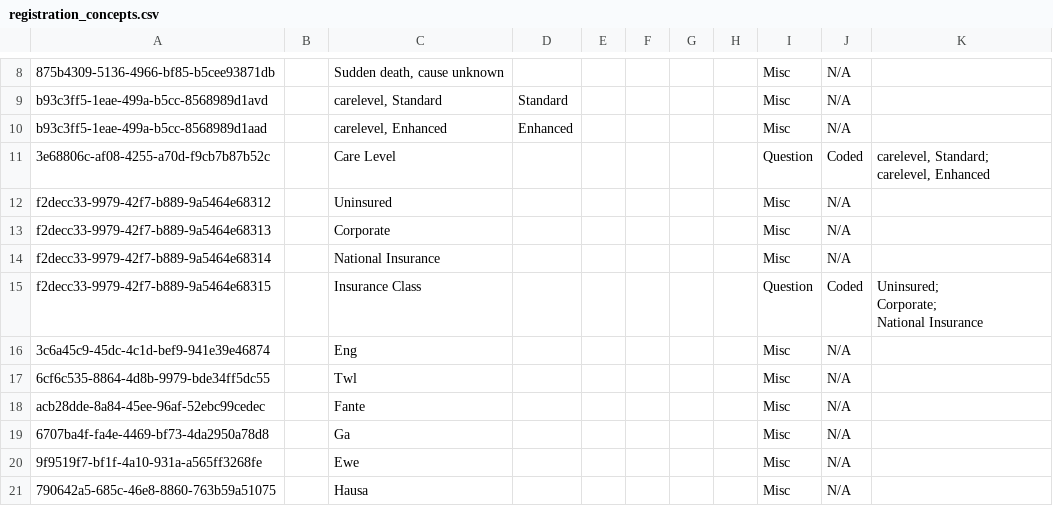
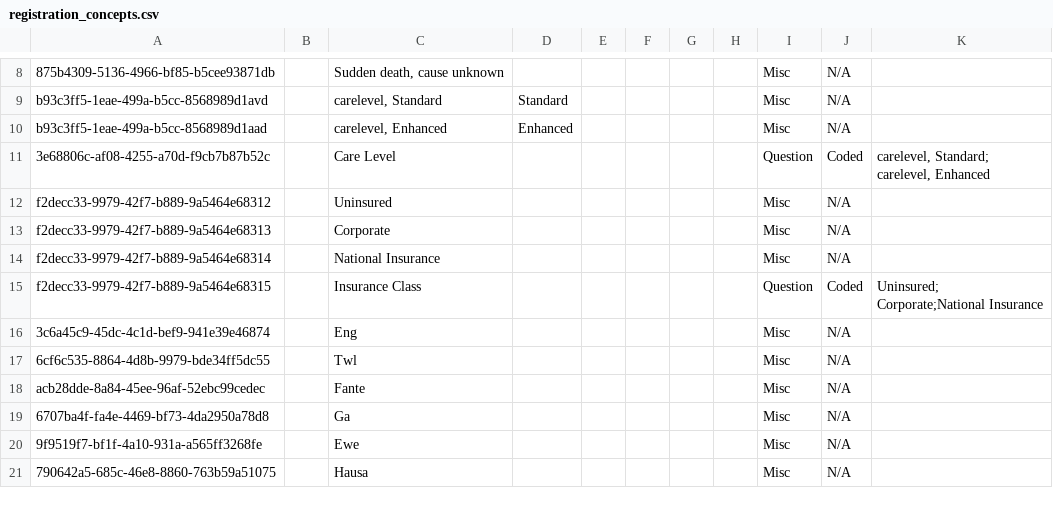
Before and after one commit to IntelliSOFT-Consulting/mobile_telepsychiatry_metadata, a CSV file: configuration/concepts/registration_concepts.csv, drawn as a sheet; only a part is shown, gaps mark what is left out.

```diff
--- a/configuration/concepts/registration_concepts.csv
+++ b/configuration/concepts/registration_concepts.csv
@@ -15,5 +15,4 @@ f2decc33-9979-42f7-b889-9a5464e68313,,Corporate,,,,,,Misc,N/A,
 f2decc33-9979-42f7-b889-9a5464e68314,,National Insurance,,,,,,Misc,N/A,
-f2decc33-9979-42f7-b889-9a5464e68315,,Insurance Class,,,,,,Question,Coded,"Uninsured;
-Corporate;
-National Insurance"
+f2decc33-9979-42f7-b889-9a5464e68315,,Insurance Class,,,,,,Question,Coded,"Uninsured;
+Corporate;National Insurance"
 3c6a45c9-45dc-4c1d-bef9-941e39e46874,,Eng,,,,,,Misc,N/A,
```
Also changed, not shown: configuration/personattributetypes/pat_registration.csv.
